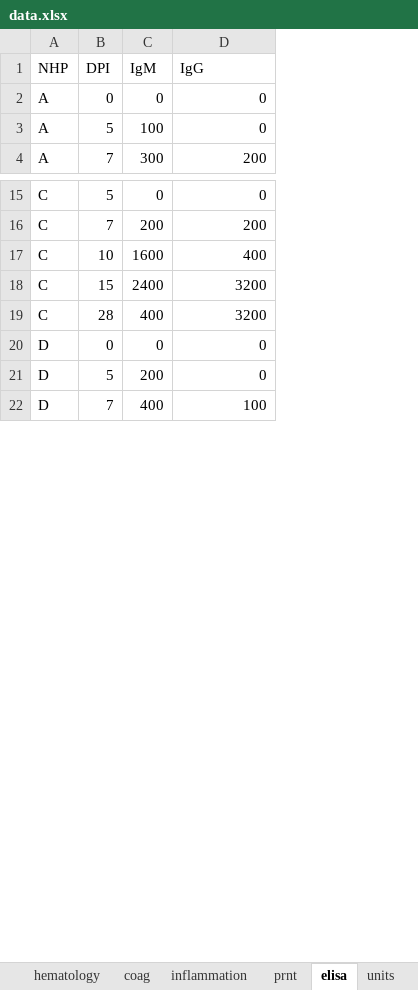
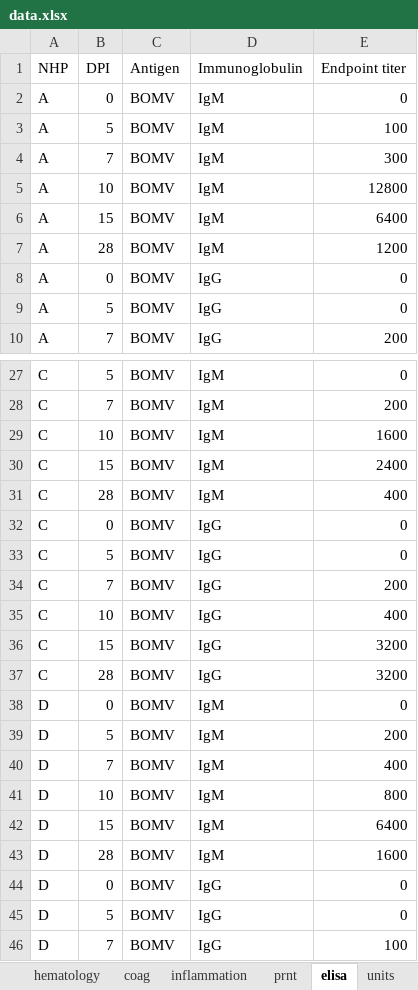
Before and after one commit to neidl-connor-lab/bomv-nhps, an Excel workbook: data/data.xlsx, sheet elisa, drawn as a sheet; only a part is shown, gaps mark what is left out; values as stored, in another font and other column widths than the file's, no borders; removed rows and columns are numbered as before the commit, all else as after; the diff covers the shown part only; the diff names each change by its address in the sheet, - before the commit and + after, or states it on an @@ line.

```diff
--- a/data/data.xlsx (sheet elisa)
+++ b/data/data.xlsx (sheet elisa)
-column C (IgM), rows 2-4: 0 | 100 | 300; rows 15-22: 0 | 200 | 1600 | 2400 | 400 | 0 | 200 | 400
+column C (Antigen), rows 8-10: all BOMV; rows 27-28: BOMV | BOMV; rows 35-37: all BOMV; rows 44-46: all BOMV
+column D (Immunoglobulin), rows 8-10: all IgG; rows 27-28: IgM | IgM; rows 35-37: all IgG; rows 44-46: all IgG
-E1: IgG
+E1: Endpoint titer
+row 2: A | 0 | BOMV | IgM | 0
+row 3: A | 5 | BOMV | IgM | 100
+row 4: A | 7 | BOMV | IgM | 300
+row 5: A | 10 | BOMV | IgM | 12800
+row 6: A | 15 | BOMV | IgM | 6400
+row 7: A | 28 | BOMV | IgM | 1200
+row 29: C | 10 | BOMV | IgM | 1600
+row 30: C | 15 | BOMV | IgM | 2400
+row 31: C | 28 | BOMV | IgM | 400
+row 32: C | 0 | BOMV | IgG | 0
+row 33: C | 5 | BOMV | IgG | 0
+row 34: C | 7 | BOMV | IgG | 200
+row 38: D | 0 | BOMV | IgM | 0
+row 39: D | 5 | BOMV | IgM | 200
+row 40: D | 7 | BOMV | IgM | 400
+row 41: D | 10 | BOMV | IgM | 800
+row 42: D | 15 | BOMV | IgM | 6400
+row 43: D | 28 | BOMV | IgM | 1600
```
Also changed, not shown: 38 added rows elsewhere in this sheet, analysis/plotting.xlsx, 3 other files.
